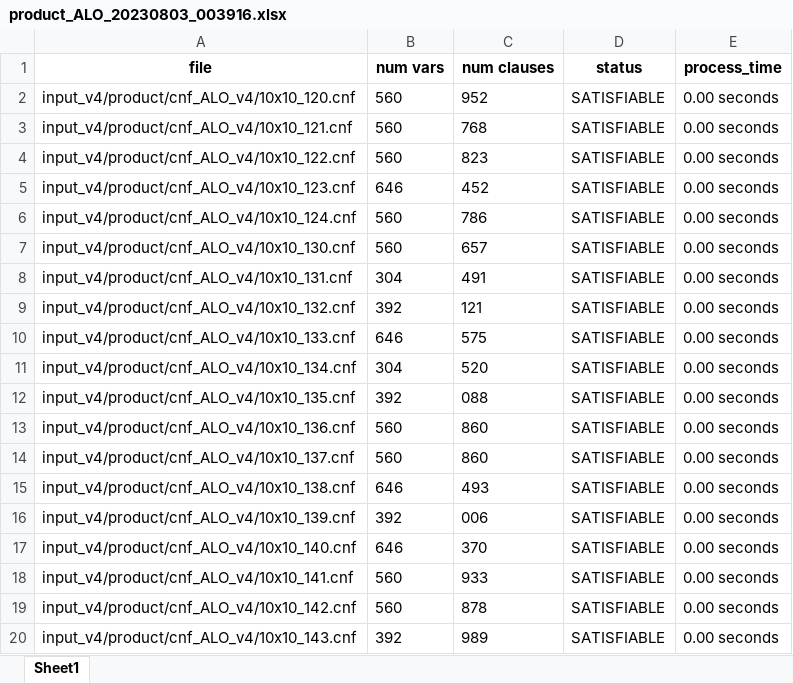
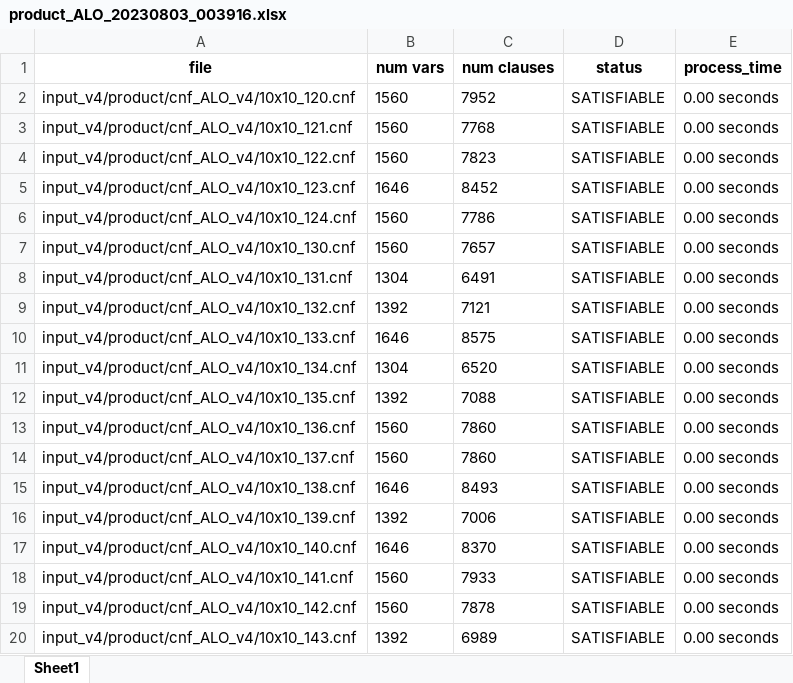
Before and after one commit to kieuvantuyen01/convert-txt-to-excel, an Excel workbook: output/ver4/product_ALO_20230803_003916.xlsx, sheet Sheet1, drawn as a sheet; only a part is shown; values as stored, in another font and other column widths than the file's, no borders; the diff covers the shown part only; the diff names each change by its address in the sheet, - before the commit and + after, or states it on an @@ line.

```diff
--- a/output/ver4/product_ALO_20230803_003916.xlsx (sheet Sheet1)
+++ b/output/ver4/product_ALO_20230803_003916.xlsx (sheet Sheet1)
-B2:B4 (num vars): 560
+B2:B4 (num vars): 1560
-C2 (num clauses): 952
+C2 (num clauses): 7952
-C3 (num clauses): 768
+C3 (num clauses): 7768
-C4 (num clauses): 823
+C4 (num clauses): 7823
-B5 (num vars): 646
+B5 (num vars): 1646
-C5 (num clauses): 452
+C5 (num clauses): 8452
-B6:B7 (num vars): 560
+B6:B7 (num vars): 1560
-C6 (num clauses): 786
+C6 (num clauses): 7786
-C7 (num clauses): 657
+C7 (num clauses): 7657
-B8 (num vars): 304
+B8 (num vars): 1304
-C8 (num clauses): 491
+C8 (num clauses): 6491
-B9 (num vars): 392
+B9 (num vars): 1392
-C9 (num clauses): 121
+C9 (num clauses): 7121
-B10 (num vars): 646
+B10 (num vars): 1646
-C10 (num clauses): 575
+C10 (num clauses): 8575
-B11 (num vars): 304
+B11 (num vars): 1304
-C11 (num clauses): 520
+C11 (num clauses): 6520
-B12 (num vars): 392
+B12 (num vars): 1392
-C12 (num clauses): 088
+C12 (num clauses): 7088
-B13:B14 (num vars): 560
+B13:B14 (num vars): 1560
-C13:C14 (num clauses): 860
+C13:C14 (num clauses): 7860
-B15 (num vars): 646
+B15 (num vars): 1646
-C15 (num clauses): 493
+C15 (num clauses): 8493
-B16 (num vars): 392
+B16 (num vars): 1392
-C16 (num clauses): 006
+C16 (num clauses): 7006
-B17 (num vars): 646
+B17 (num vars): 1646
-C17 (num clauses): 370
+C17 (num clauses): 8370
-B18:B19 (num vars): 560
+B18:B19 (num vars): 1560
-C18 (num clauses): 933
+C18 (num clauses): 7933
-C19 (num clauses): 878
+C19 (num clauses): 7878
-B20 (num vars): 392
+B20 (num vars): 1392
-C20 (num clauses): 989
+C20 (num clauses): 6989
```
Also changed, not shown: 600 edited cells elsewhere in this sheet, output/ver4/binary_noALO_20230803_173145.xlsx, output/ver4/binomial_ALO_20230804_163220.xlsx, 9 other files.
